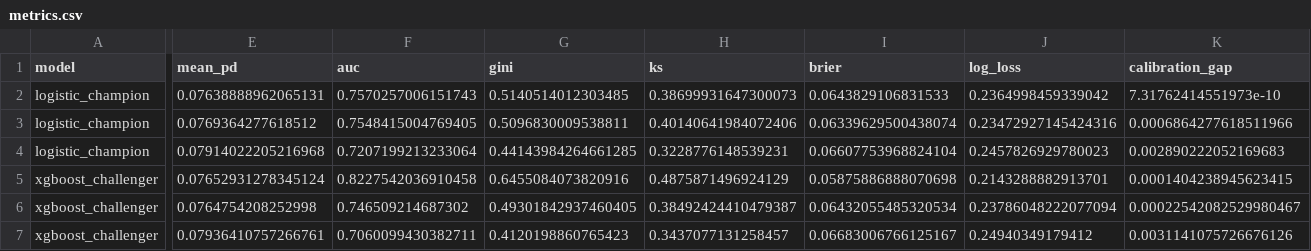
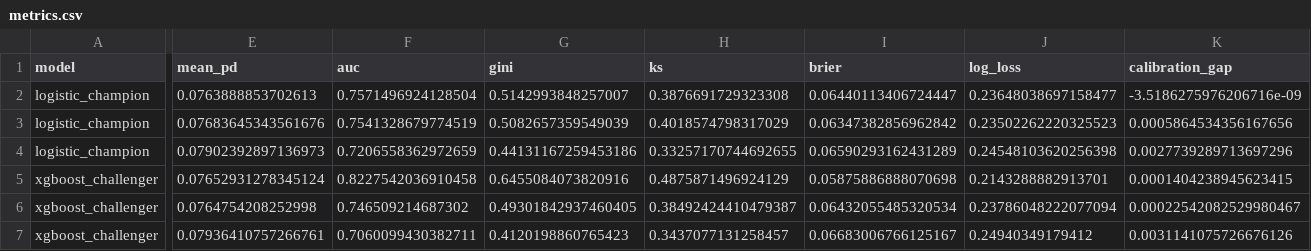
Before and after one commit to oki-dokii/Credit-Risk, a CSV file: outputs/validation/metrics.csv, drawn as a sheet; only a part is shown, gaps mark what is left out; the diff covers the shown part only; the diff names each change by its address in the sheet, - before the commit and + after, or states it on an @@ line.

```diff
--- a/outputs/validation/metrics.csv
+++ b/outputs/validation/metrics.csv
-E2 (mean_pd): 0.07638888962065131
+E2 (mean_pd): 0.0763888853702613
-F2 (auc): 0.7570257006151743
+F2 (auc): 0.7571496924128504
-G2 (gini): 0.5140514012303485
+G2 (gini): 0.5142993848257007
-H2 (ks): 0.38699931647300073
+H2 (ks): 0.3876691729323308
-I2 (brier): 0.0643829106831533
+I2 (brier): 0.06440113406724447
-J2 (log_loss): 0.2364998459339042
+J2 (log_loss): 0.23648038697158477
-K2 (calibration_gap): 7.31762414551973e-10
+K2 (calibration_gap): -3.5186275976206716e-09
-E3 (mean_pd): 0.0769364277618512
+E3 (mean_pd): 0.07683645343561676
-F3 (auc): 0.7548415004769405
+F3 (auc): 0.7541328679774519
-G3 (gini): 0.5096830009538811
+G3 (gini): 0.5082657359549039
-H3 (ks): 0.40140641984072406
+H3 (ks): 0.4018574798317029
-I3 (brier): 0.06339629500438074
+I3 (brier): 0.06347382856962842
-J3 (log_loss): 0.23472927145424316
+J3 (log_loss): 0.23502262220325523
-K3 (calibration_gap): 0.0006864277618511966
+K3 (calibration_gap): 0.0005864534356167656
-E4 (mean_pd): 0.07914022205216968
+E4 (mean_pd): 0.07902392897136973
-F4 (auc): 0.7207199213233064
+F4 (auc): 0.7206558362972659
-G4 (gini): 0.44143984264661285
+G4 (gini): 0.44131167259453186
-H4 (ks): 0.3228776148539231
+H4 (ks): 0.33257170744692655
-I4 (brier): 0.06607753968824104
+I4 (brier): 0.06590293162431289
-J4 (log_loss): 0.2457826929780023
+J4 (log_loss): 0.24548103620256398
-K4 (calibration_gap): 0.002890222052169683
+K4 (calibration_gap): 0.0027739289713697296
```
Also changed, not shown: 12 edited cells elsewhere in this file, outputs/validation/calibration_bands.csv, outputs/validation/decision_stress.csv, 50 other files.
